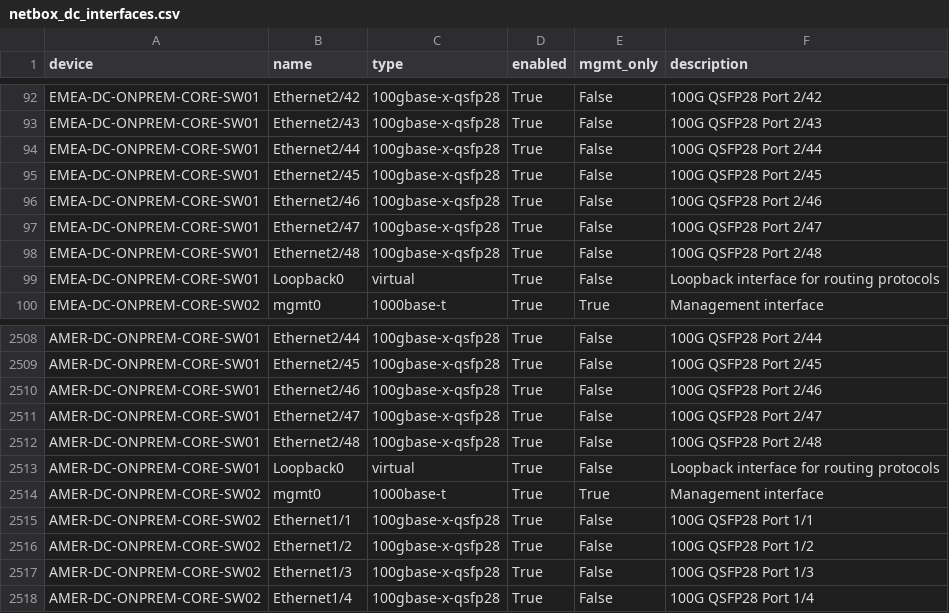
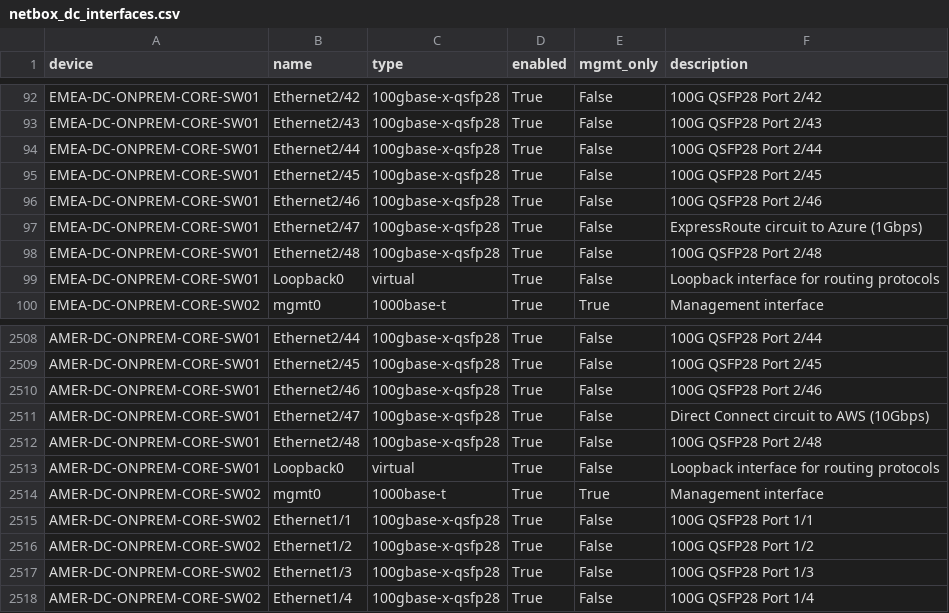
Before and after one commit to rlamini/awx_netbox_git, a CSV file: lab/interfaces/netbox_dc_interfaces.csv, drawn as a sheet; only a part is shown, gaps mark what is left out.

```diff
--- a/lab/interfaces/netbox_dc_interfaces.csv
+++ b/lab/interfaces/netbox_dc_interfaces.csv
@@ -96,3 +96,3 @@ EMEA-DC-ONPREM-CORE-SW01,Ethernet2/45,100gbase-x-qsfp28,True,False,100G QSFP28 P
 EMEA-DC-ONPREM-CORE-SW01,Ethernet2/46,100gbase-x-qsfp28,True,False,100G QSFP28 Port 2/46
-EMEA-DC-ONPREM-CORE-SW01,Ethernet2/47,100gbase-x-qsfp28,True,False,100G QSFP28 Port 2/47
+EMEA-DC-ONPREM-CORE-SW01,Ethernet2/47,100gbase-x-qsfp28,True,False,ExpressRoute circuit to Azure (1Gbps)
 EMEA-DC-ONPREM-CORE-SW01,Ethernet2/48,100gbase-x-qsfp28,True,False,100G QSFP28 Port 2/48
@@ -2510,3 +2510,3 @@ AMER-DC-ONPREM-CORE-SW01,Ethernet2/45,100gbase-x-qsfp28,True,False,100G QSFP28 P
 AMER-DC-ONPREM-CORE-SW01,Ethernet2/46,100gbase-x-qsfp28,True,False,100G QSFP28 Port 2/46
-AMER-DC-ONPREM-CORE-SW01,Ethernet2/47,100gbase-x-qsfp28,True,False,100G QSFP28 Port 2/47
+AMER-DC-ONPREM-CORE-SW01,Ethernet2/47,100gbase-x-qsfp28,True,False,Direct Connect circuit to AWS (10Gbps)
 AMER-DC-ONPREM-CORE-SW01,Ethernet2/48,100gbase-x-qsfp28,True,False,100G QSFP28 Port 2/48
```
Also changed, not shown: 1 other file.
